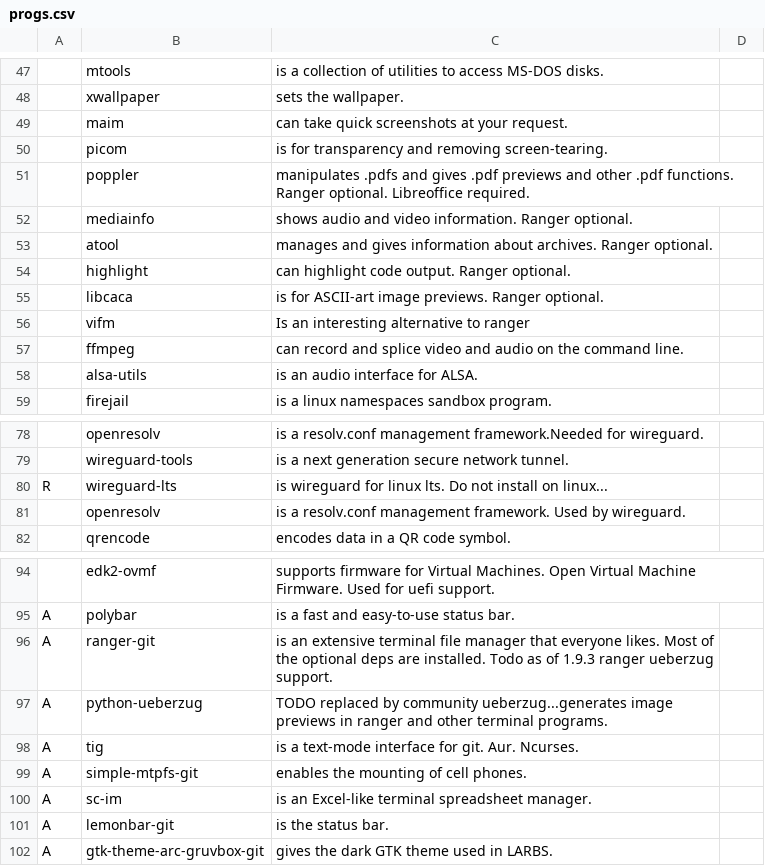
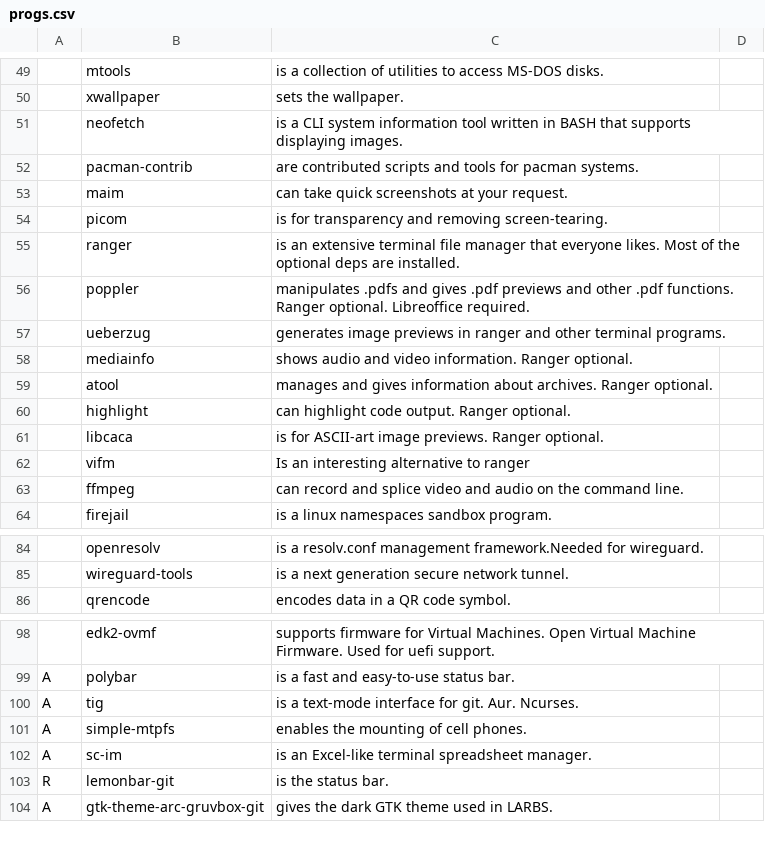
Before and after one commit to abeldekat/dotfiles, a CSV file: stow-always-base/.config/pkglist/progs.csv, drawn as a sheet; only a part is shown, gaps mark what is left out; removed rows and columns are numbered as before the commit, all else as after; the diff covers the shown part only; the diff names each change by its address in the sheet, - before the commit and + after, or states it on an @@ line.

Commit message:
Added programs ....

```diff
--- a/stow-always-base/.config/pkglist/progs.csv
+++ b/stow-always-base/.config/pkglist/progs.csv
+row 51:  | neofetch | is a CLI system information tool written in BASH that supports displaying images.
+row 52:  | pacman-contrib | are contributed scripts and tools for pacman systems.
+row 55:  | ranger | is an extensive terminal file manager that everyone likes. Most of the optional deps are installed.
+row 57:  | ueberzug | generates image previews in ranger and other terminal programs.
@@ row 58 moved to row 78: alsa-utils @@
-row 80: R | wireguard-lts | is wireguard for linux lts. Do not install on linux...
-row 81:  | openresolv | is a resolv.conf management framework. Used by wireguard.
-row 96: A | ranger-git | is an extensive terminal file manager that everyone likes. Most of the optional deps are installed. Todo as of 1.9.3 ranger ueberzug support.
-row 97: A | python-ueberzug | TODO replaced by community ueberzug...generates image previews in ranger and other terminal programs.
-B101: simple-mtpfs-git
+B101: simple-mtpfs
-A103: A
+A103: R
```
Also changed, not shown: 2 added rows and 3 moved rows elsewhere in this file, 1 other file.
